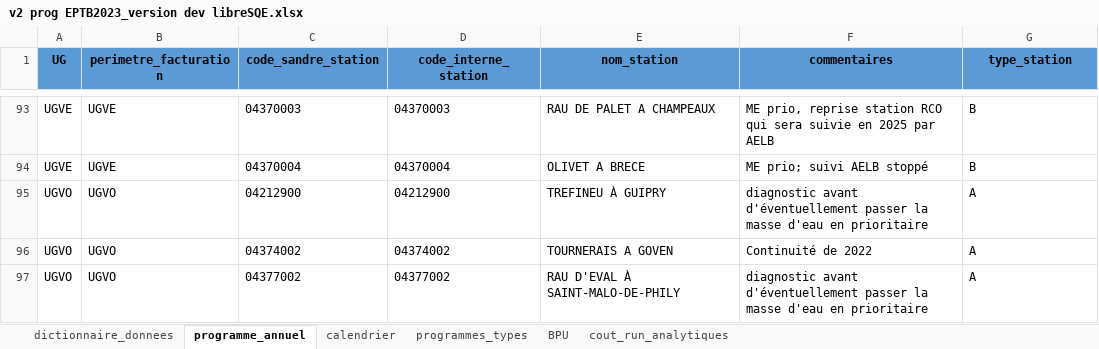
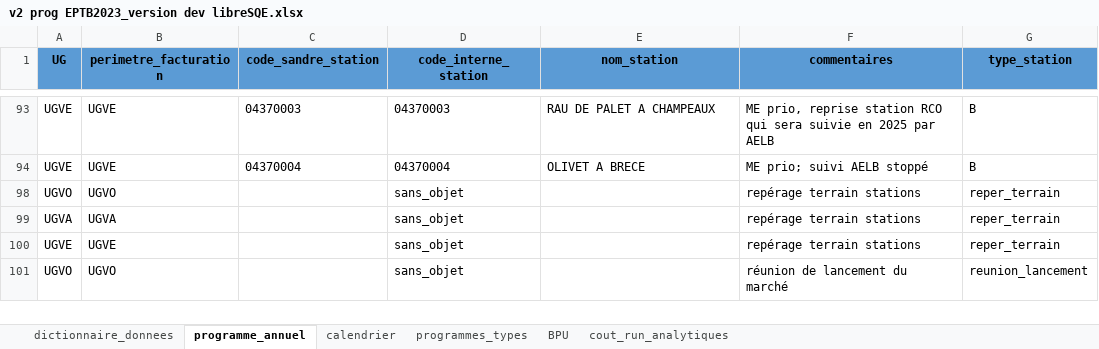
Before and after one commit to AnthonyDEBUR/libreSQE, an Excel workbook: dev/fichier_exemple_commande/v2 prog EPTB2023_version dev libreSQE.xlsx, sheet programme_annuel, drawn as a sheet; only a part is shown, gaps mark what is left out; values as stored, in another font and other column widths than the file's, no borders; removed rows and columns are numbered as before the commit, all else as after; the diff covers the shown part only; the diff names each change by its address in the sheet, - before the commit and + after, or states it on an @@ line.

```diff
--- a/dev/fichier_exemple_commande/v2 prog EPTB2023_version dev libreSQE.xlsx (sheet programme_annuel)
+++ b/dev/fichier_exemple_commande/v2 prog EPTB2023_version dev libreSQE.xlsx (sheet programme_annuel)
-C98 (code_sandre_station): 04212900
+C98 (code_sandre_station): (empty)
-D98 (code_interne_station): 04212900
+D98 (code_interne_station): sans_objet
-E98 (nom_station): TREFINEU À GUIPRY
+E98 (nom_station): (empty)
-F98 (commentaires): diagnostic avant d'éventuellement passer la masse d'eau en prioritaire
+F98 (commentaires): repérage terrain stations
-G98 (type_station): A
+G98 (type_station): reper_terrain
-row 96: UGVO | UGVO | 04374002 | 04374002 | TOURNERAIS A GOVEN | Continuité de 2022 | A
+row 99: UGVA | UGVA |  | sans_objet |  | repérage terrain stations | reper_terrain
+row 100: UGVE | UGVE |  | sans_objet |  | repérage terrain stations | reper_terrain
-C101 (code_sandre_station): 04377002
+C101 (code_sandre_station): (empty)
-D101 (code_interne_station): 04377002
+D101 (code_interne_station): sans_objet
-E101 (nom_station): RAU D'EVAL À SAINT-MALO-DE-PHILY
+E101 (nom_station): (empty)
-F101 (commentaires): diagnostic avant d'éventuellement passer la masse d'eau en prioritaire
+F101 (commentaires): réunion de lancement du marché
-G101 (type_station): A
+G101 (type_station): reunion_lancement
```
Also changed, not shown: 25 removed rows, 39 hidden or unhidden rows and 8 edited cells elsewhere in this sheet, sheet calendrier, hidden cells, 4 other files.
